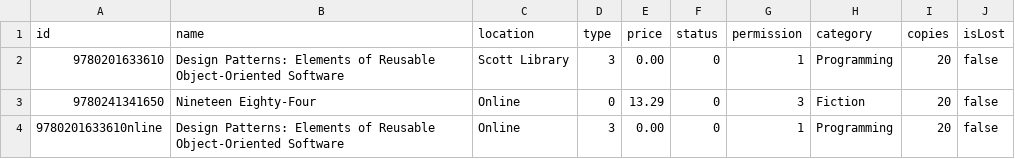
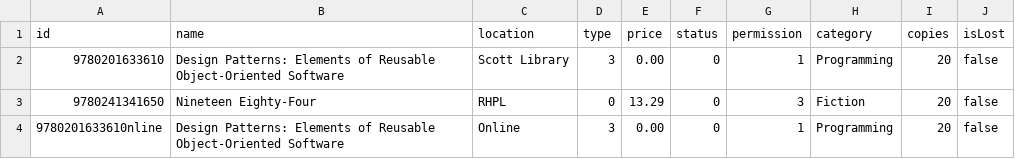
Before and after one commit to FShalaby/LibrarySystem, a CSV file: sandbox/db/items.csv, drawn as a sheet.

```diff
--- a/sandbox/db/items.csv
+++ b/sandbox/db/items.csv
@@ -2,3 +2,3 @@ id,name,location,type,price,status,permission,category,copies,isLost
 9780201633610,Design Patterns: Elements of Reusable Object-Oriented Software,Scott Library,3,0.00,0,1,Programming,20,false
-9780241341650,Nineteen Eighty-Four,Online,0,13.29,0,3,Fiction,20,false
+9780241341650,Nineteen Eighty-Four,RHPL,0,13.29,0,3,Fiction,20,false
 9780201633610nline,Design Patterns: Elements of Reusable Object-Oriented Software,Online,3,0.00,0,1,Programming,20,false
```
Also changed, not shown: 6 other files.
